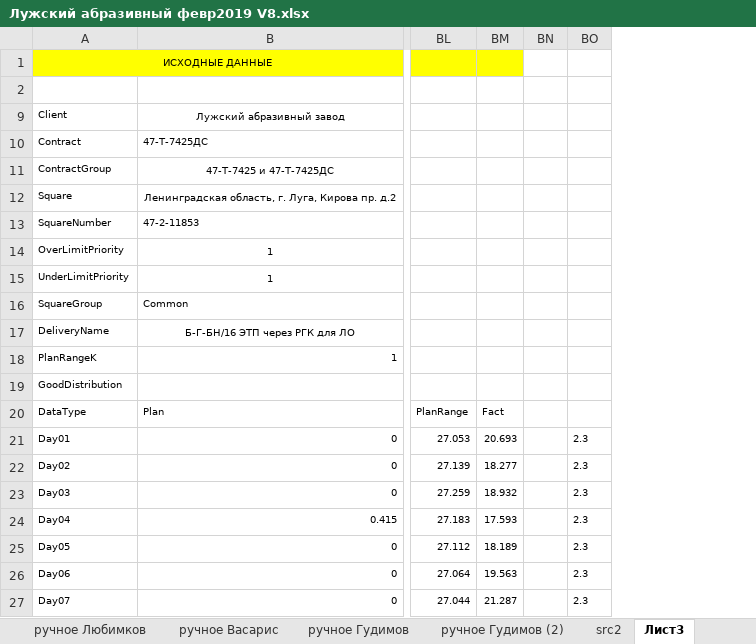
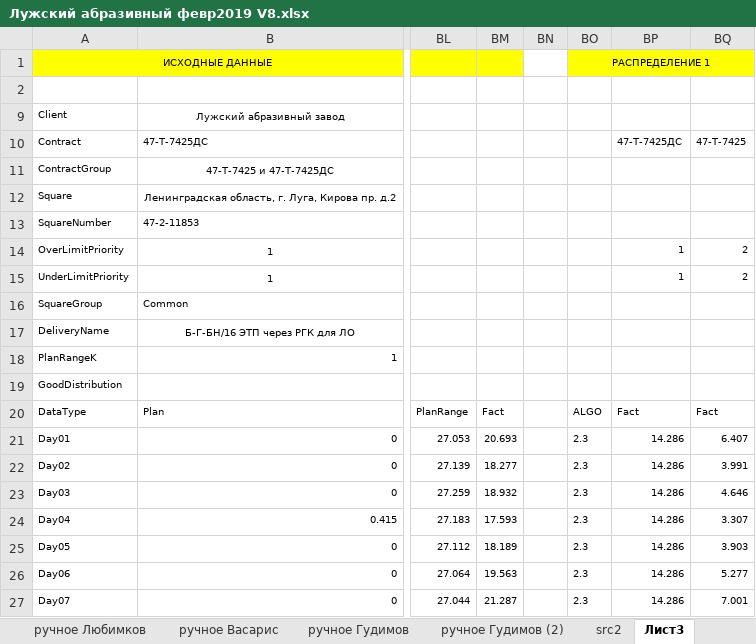
Before and after one commit to avasaris/GasDistribution, an Excel workbook: GasDist/Examples/Лужский абразивный февр2019 V8.xlsx, sheet Лист3, drawn as a sheet; only a part is shown, gaps mark what is left out; values as stored, in another font and other column widths than the file's, no borders; charts and pictures not drawn; the diff names each change by its address in the sheet, - before the commit and + after, or states it on an @@ line.

```diff
--- a/GasDist/Examples/Лужский абразивный февр2019 V8.xlsx (sheet Лист3)
+++ b/GasDist/Examples/Лужский абразивный февр2019 V8.xlsx (sheet Лист3)
+column BP, rows 10-27: 47-Т-7425ДС |  |  |  | 1 | 1 |  |  |  |  | Fact | 14.286 | 14.286 | 14.286 | 14.286 | 14.286 | 14.286 | 14.286
+column BQ, rows 10-27: 47-Т-7425 |  |  |  | 2 | 2 |  |  |  |  | Fact | 6.407 | 3.991 | 4.646 | 3.307 | 3.903 | 5.277 | 7.001
-BO1: (empty)
+BO1: РАСПРЕДЕЛЕНИЕ 1
-BO1 fill: none
+BO1 fill: #FFFF00
+BO1:BQ1 merged
-BO20: (empty)
+BO20: ALGO
```
Also changed, not shown: charts or pictures, 2 other files.
